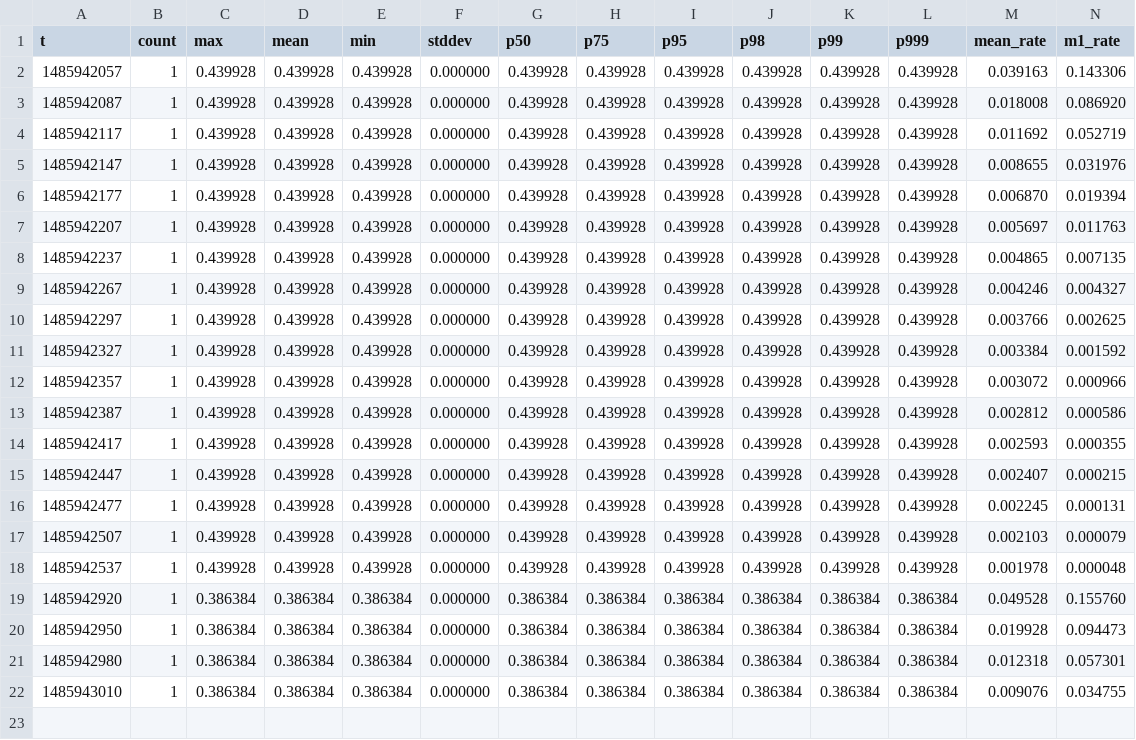
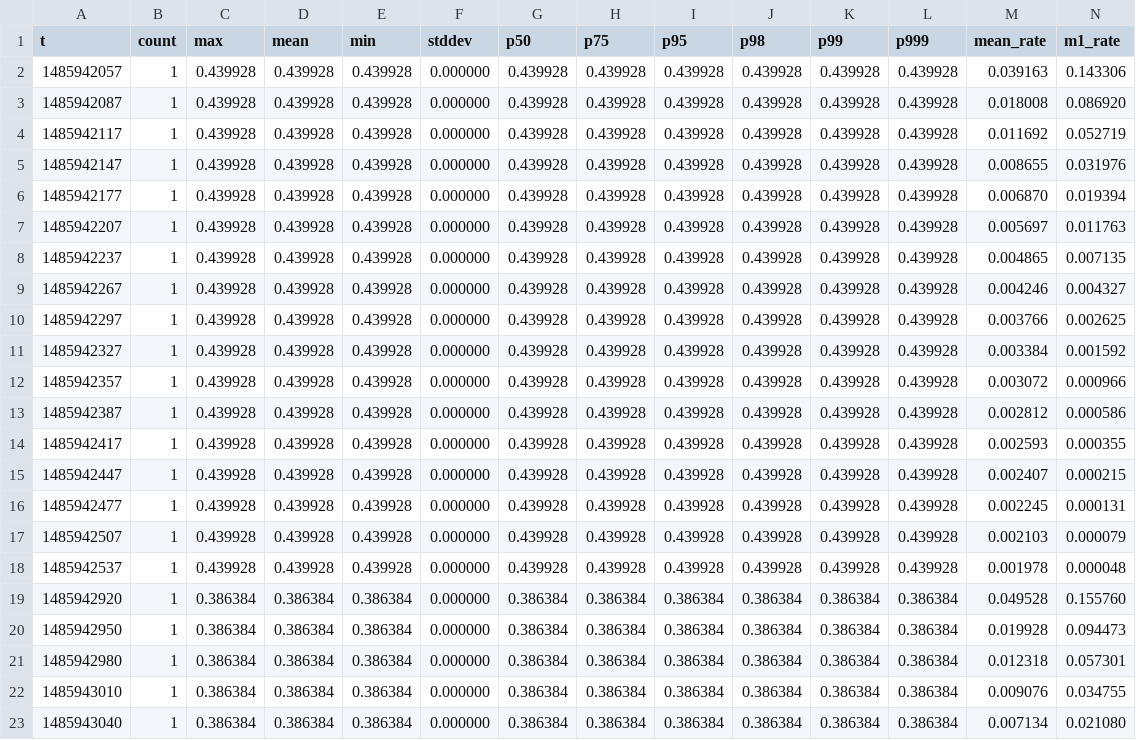
Before and after one commit to adolansmartling/Strings, a CSV file: cfg/metrics/RepositoryPollingTask.GIT_github_com_adolansmartling_smartlingtest_git_null.processingTime.csv, drawn as a sheet; only a part is shown; rows hold the shown columns only; the diff names each change by its address in the sheet, - before the commit and + after, or states it on an @@ line.

```diff
--- a/cfg/metrics/RepositoryPollingTask.GIT_github_com_adolansmartling_smartlingtest_git_null.processingTime.csv
+++ b/cfg/metrics/RepositoryPollingTask.GIT_github_com_adolansmartling_smartlingtest_git_null.processingTime.csv
+row 23: 1485943040 | 1 | 0.386384 | 0.386384 | 0.386384 | 0.000000 | 0.386384 | 0.386384 | 0.386384 | 0.386384 | 0.386384 | 0.386384 | 0.007134 | 0.021080
```
Also changed, not shown: cfg/metrics/RepositoryPollingTask.GIT_github_com_adolansmartling_smartlingtest_git_null.branches.count.csv, cfg/metrics/com.smartling.repoconnector.import.count.csv, 15 other files.
